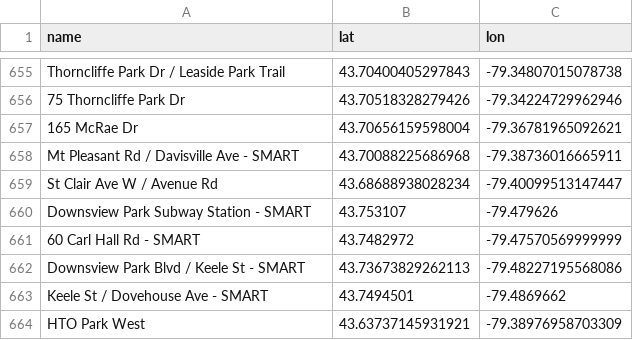
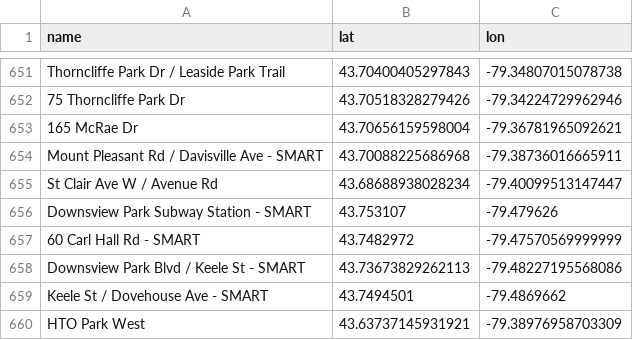
Before and after one commit to YaSleiMan/BikeShare_TO_RideHistoryInsights, a CSV file: Data/bikeshare_stations.csv, drawn as a sheet; only a part is shown, gaps mark what is left out; the diff covers the shown part only.

```diff
--- a/Data/bikeshare_stations.csv
+++ b/Data/bikeshare_stations.csv
@@ -657,3 +653,3 @@ Thorncliffe Park Dr / Leaside Park Trail,43.70400405297843,-79.34807015078738
 165 McRae Dr,43.70656159598004,-79.36781965092621
-Mt Pleasant Rd / Davisville Ave - SMART,43.70088225686968,-79.38736016665911
+Mount Pleasant Rd / Davisville Ave - SMART,43.70088225686968,-79.38736016665911
 St Clair Ave W / Avenue Rd ,43.68688938028234,-79.40099513147447
```
Also changed, not shown: 7 added rows, 5 removed rows and 10 edited cells elsewhere in this file, 12 other files.
